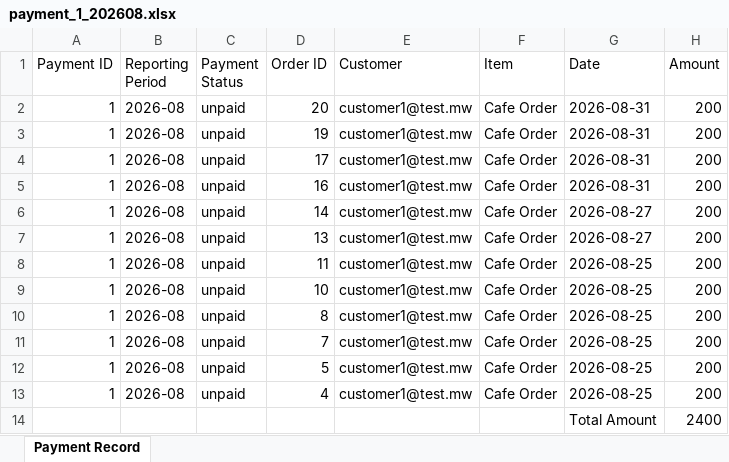
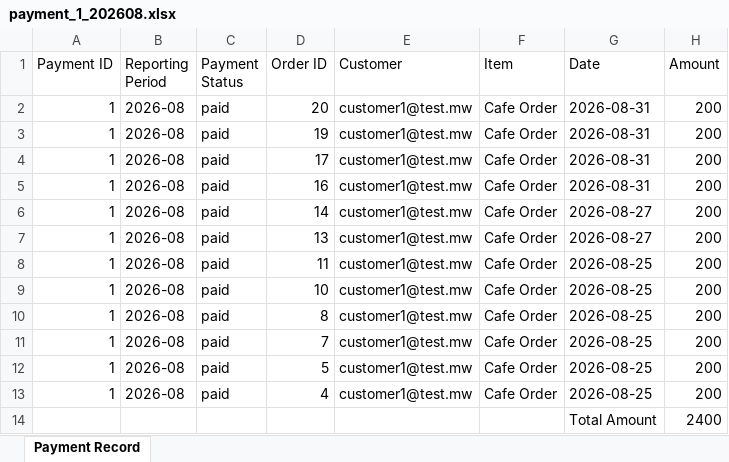
Before and after one commit to simeonMW/MSG_cafeteria, an Excel workbook: api/app/static/reports/payments/payment_1_202608.xlsx, sheet Payment Record, drawn as a sheet; values as stored, in another font and other column widths than the file's, no borders; the diff names each change by its address in the sheet, - before the commit and + after, or states it on an @@ line.

Commit message:
modified report document export function

```diff
--- a/api/app/static/reports/payments/payment_1_202608.xlsx (sheet Payment Record)
+++ b/api/app/static/reports/payments/payment_1_202608.xlsx (sheet Payment Record)
-C2:C13 (Payment Status): unpaid
+C2:C13 (Payment Status): paid
```
Also changed, not shown: 10 other files.
